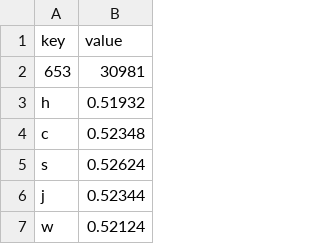
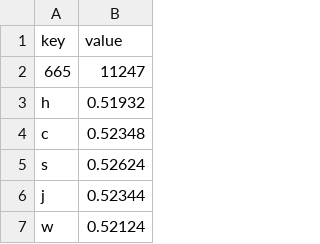
Before and after one commit to Micjoyce/lili, a CSV file: support.csv, drawn as a sheet; only a part is shown; removed rows and columns are numbered as before the commit, all else as after; the diff names each change by its address in the sheet, - before the commit and + after, or states it on an @@ line.

```diff
--- a/support.csv
+++ b/support.csv
-row 2: 653 | 30981
+row 2: 665 | 11247
```
